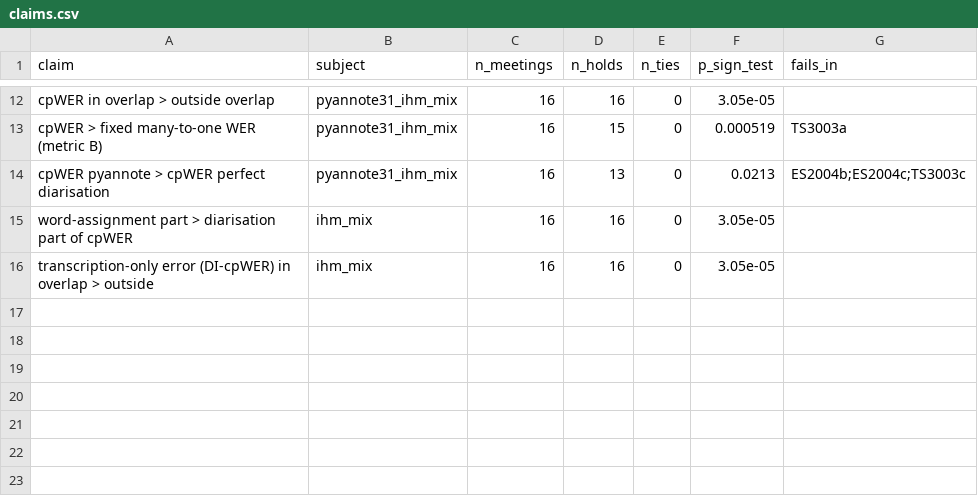
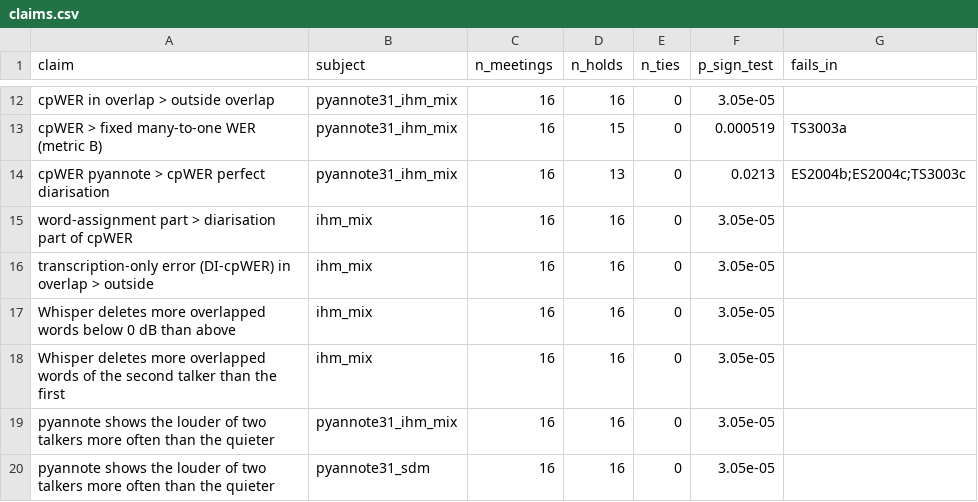
Before and after one commit to AadityaK21/diarisation, a CSV file: results/consistency/claims.csv, drawn as a sheet; only a part is shown, gaps mark what is left out; the diff names each change by its address in the sheet, - before the commit and + after, or states it on an @@ line.

```diff
--- a/results/consistency/claims.csv
+++ b/results/consistency/claims.csv
+row 17: Whisper deletes more overlapped words below 0 dB than above | ihm_mix | 16 | 16 | 0 | 3.05e-05
+row 18: Whisper deletes more overlapped words of the second talker than the first | ihm_mix | 16 | 16 | 0 | 3.05e-05
+row 19: pyannote shows the louder of two talkers more often than the quieter | pyannote31_ihm_mix | 16 | 16 | 0 | 3.05e-05
+row 20: pyannote shows the louder of two talkers more often than the quieter | pyannote31_sdm | 16 | 16 | 0 | 3.05e-05
```
Also changed, not shown: 1 other file.
